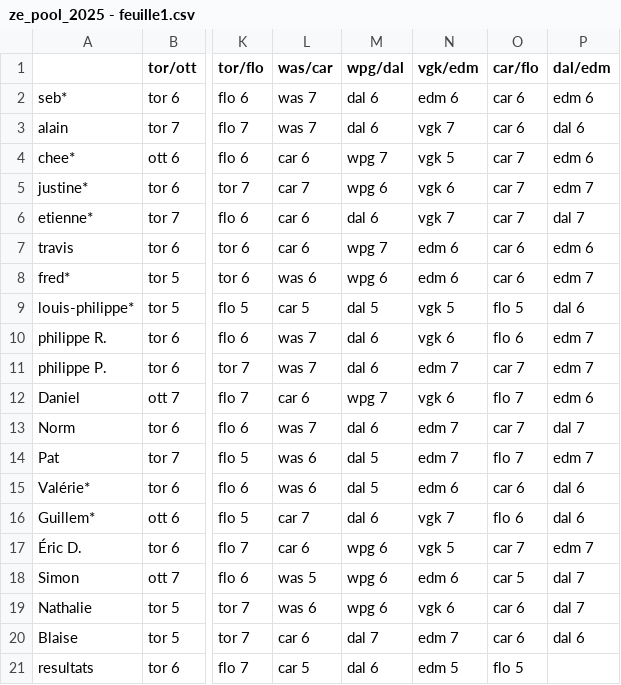
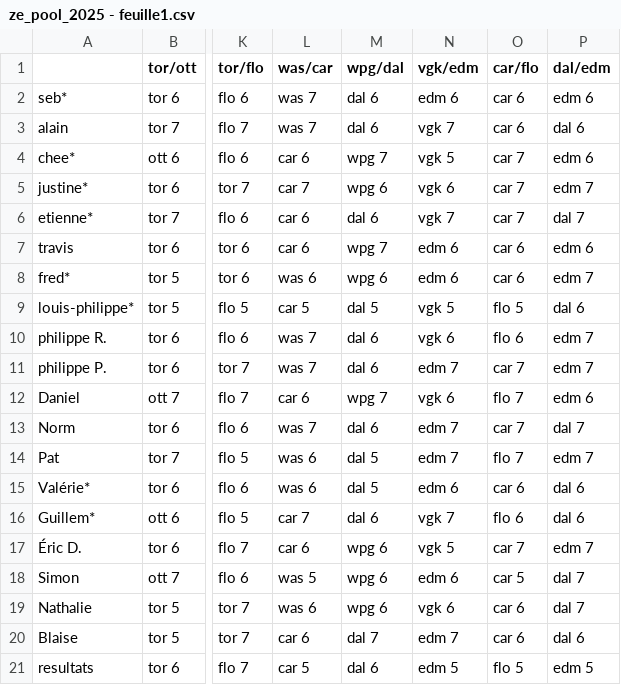
Before and after one commit to sbiner/sbiner.github.io, a CSV file: divers/ze_pool/ze_pool_2025/ze_pool_2025 - feuille1.csv, drawn as a sheet; only a part is shown, gaps mark what is left out; the diff names each change by its address in the sheet, - before the commit and + after, or states it on an @@ line.

```diff
--- a/divers/ze_pool/ze_pool_2025/ze_pool_2025 - feuille1.csv
+++ b/divers/ze_pool/ze_pool_2025/ze_pool_2025 - feuille1.csv
-P21 (dal/edm): (empty)
+P21 (dal/edm): edm 5
```
Also changed, not shown: 1 other file.
